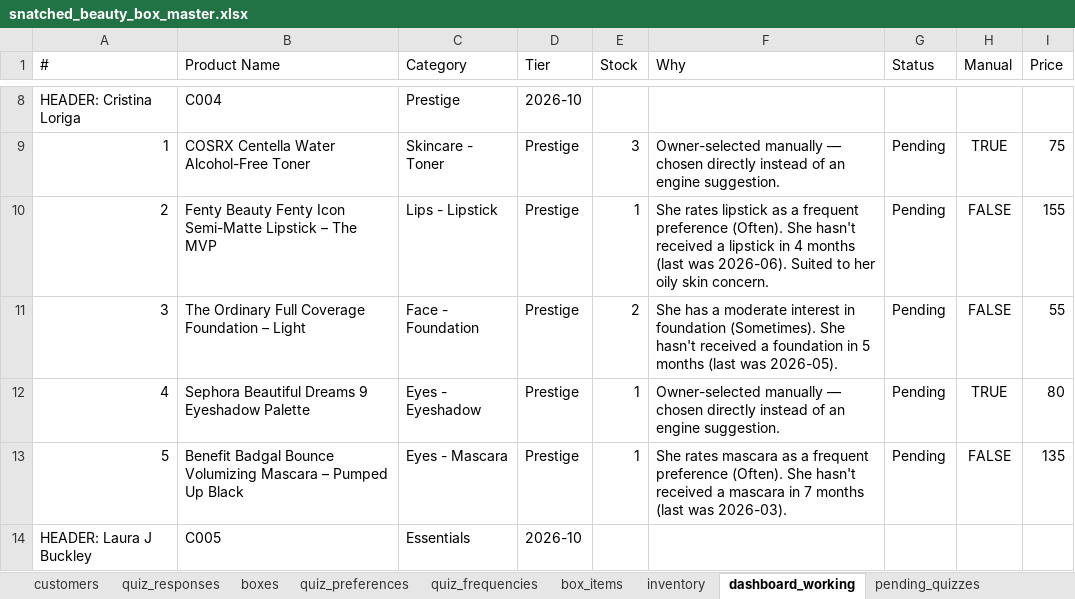
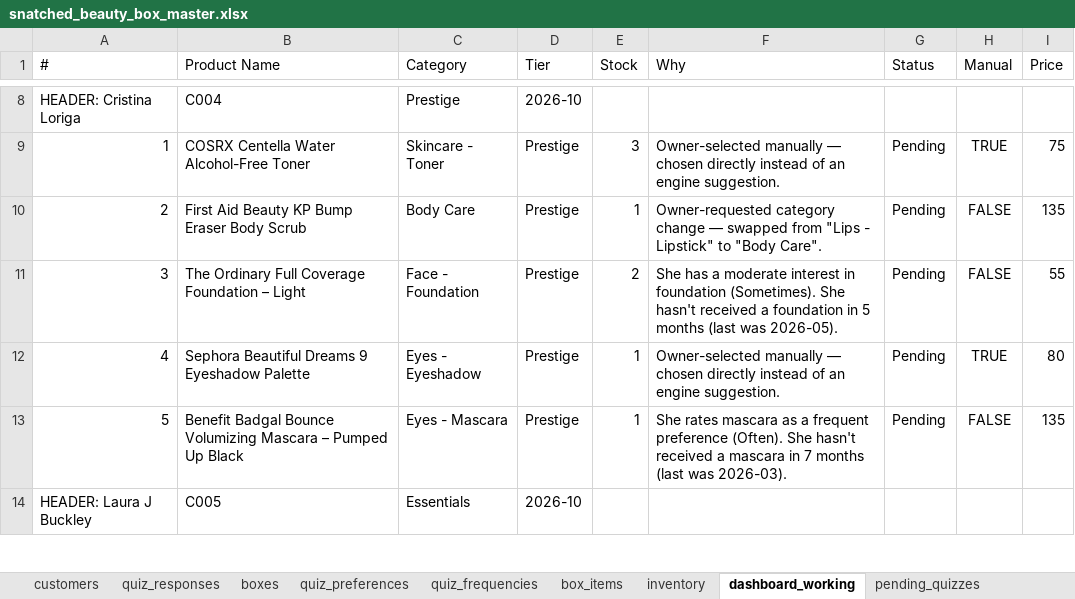
Before and after one commit to anisanaeem2994-bot/snatched-recommend-engine, an Excel workbook: snatched_beauty_box_master.xlsx, sheet dashboard_working, drawn as a sheet; only a part is shown, gaps mark what is left out; values as stored, in another font and other column widths than the file's, no borders; the diff names each change by its address in the sheet, - before the commit and + after, or states it on an @@ line.

Commit message:
Auto-save after approval/change

```diff
--- a/snatched_beauty_box_master.xlsx (sheet dashboard_working)
+++ b/snatched_beauty_box_master.xlsx (sheet dashboard_working)
-B10 (Product Name): Fenty Beauty Fenty Icon Semi-Matte Lipstick – The MVP
+B10 (Product Name): First Aid Beauty KP Bump Eraser Body Scrub
-C10 (Category): Lips - Lipstick
+C10 (Category): Body Care
-F10 (Why): She rates lipstick as a frequent preference (Often). She hasn't received a lipstick in 4 months (last was 2026-06). Suited to her oily skin concern.
+F10 (Why): Owner-requested category change — swapped from "Lips - Lipstick" to "Body Care".
-I10 (Price): 155
+I10 (Price): 135
```
